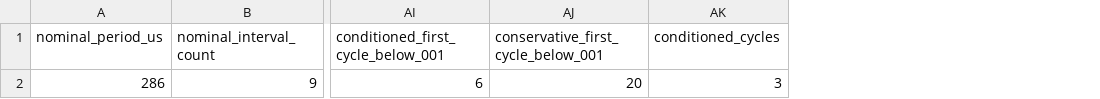
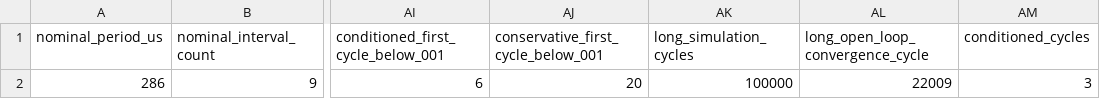
Before and after one commit to danielvie/doutorado, a CSV file: LATEX/papers/paper-proportional-switching-time-controller/results/metrics.csv, drawn as a sheet; only a part is shown, gaps mark what is left out; the diff names each change by its address in the sheet, - before the commit and + after, or states it on an @@ line.

Commit message:
Adapt paper to Springer submission template
Expand literature review and add long-horizon convergence results

```diff
--- a/LATEX/papers/paper-proportional-switching-time-controller/results/metrics.csv
+++ b/LATEX/papers/paper-proportional-switching-time-controller/results/metrics.csv
+column AK (long_simulation_cycles), row 2: 100000
+column AL (long_open_loop_convergence_cycle), row 2: 22009
```
Also changed, not shown: 46 other files.
